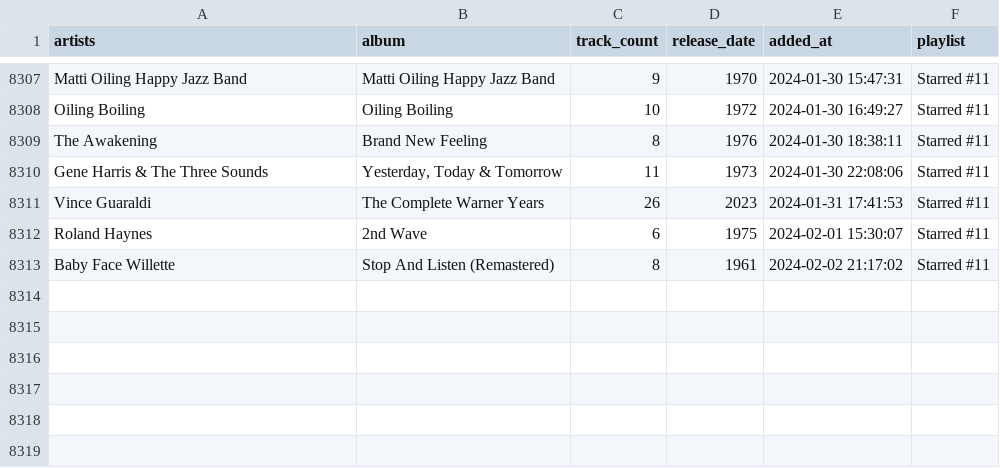
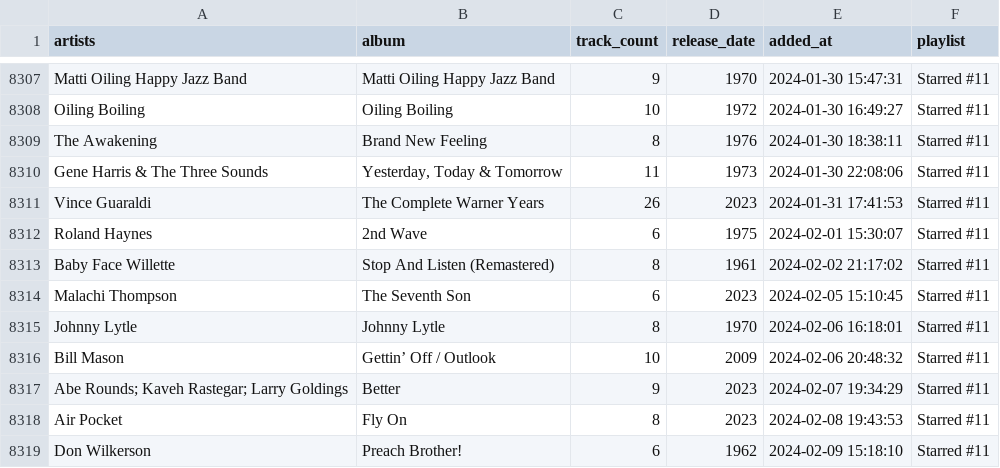
Before and after one commit to ccb012100/spotify-playlists, a TSV file: albums/starred_albums.tsv, drawn as a sheet; only a part is shown, gaps mark what is left out; the diff names each change by its address in the sheet, - before the commit and + after, or states it on an @@ line.

```diff
--- a/albums/starred_albums.tsv
+++ b/albums/starred_albums.tsv
+row 8314: Malachi Thompson | The Seventh Son | 6 | 2023 | 2024-02-05 15:10:45 | Starred #11
+row 8315: Johnny Lytle | Johnny Lytle | 8 | 1970 | 2024-02-06 16:18:01 | Starred #11
+row 8316: Bill Mason | Gettin’ Off / Outlook | 10 | 2009 | 2024-02-06 20:48:32 | Starred #11
+row 8317: Abe Rounds; Kaveh Rastegar; Larry Goldings | Better | 9 | 2023 | 2024-02-07 19:34:29 | Starred #11
+row 8318: Air Pocket | Fly On | 8 | 2023 | 2024-02-08 19:43:53 | Starred #11
+row 8319: Don Wilkerson | Preach Brother! | 6 | 1962 | 2024-02-09 15:18:10 | Starred #11
```
Also changed, not shown: albums/all_albums.tsv, albums/sorted_albums.tsv.
